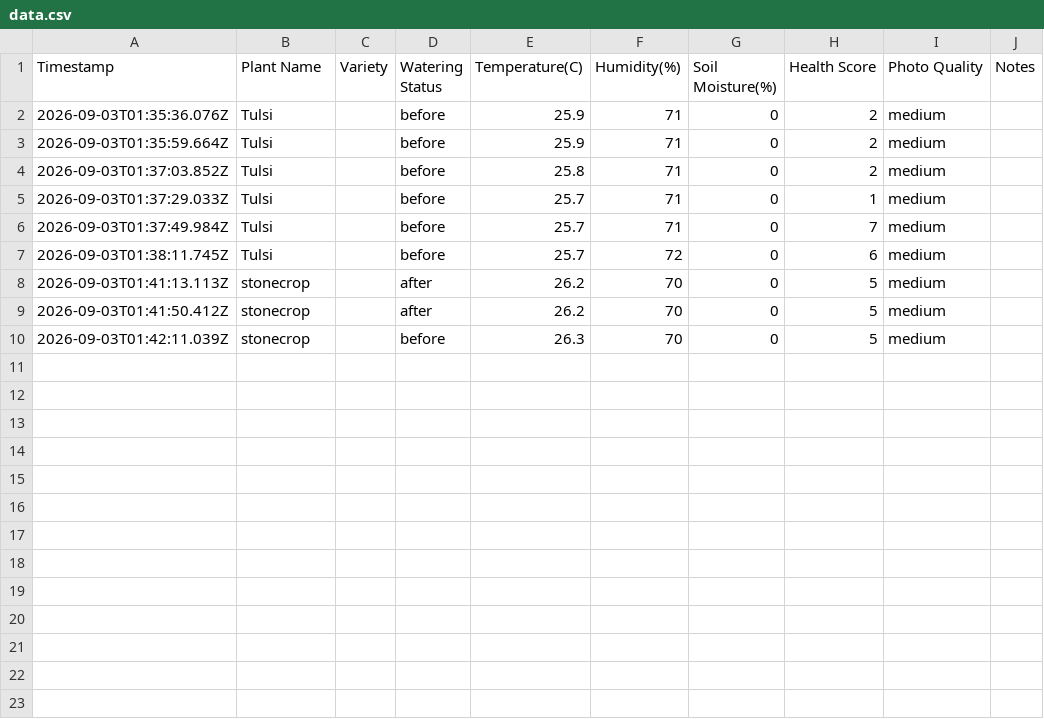
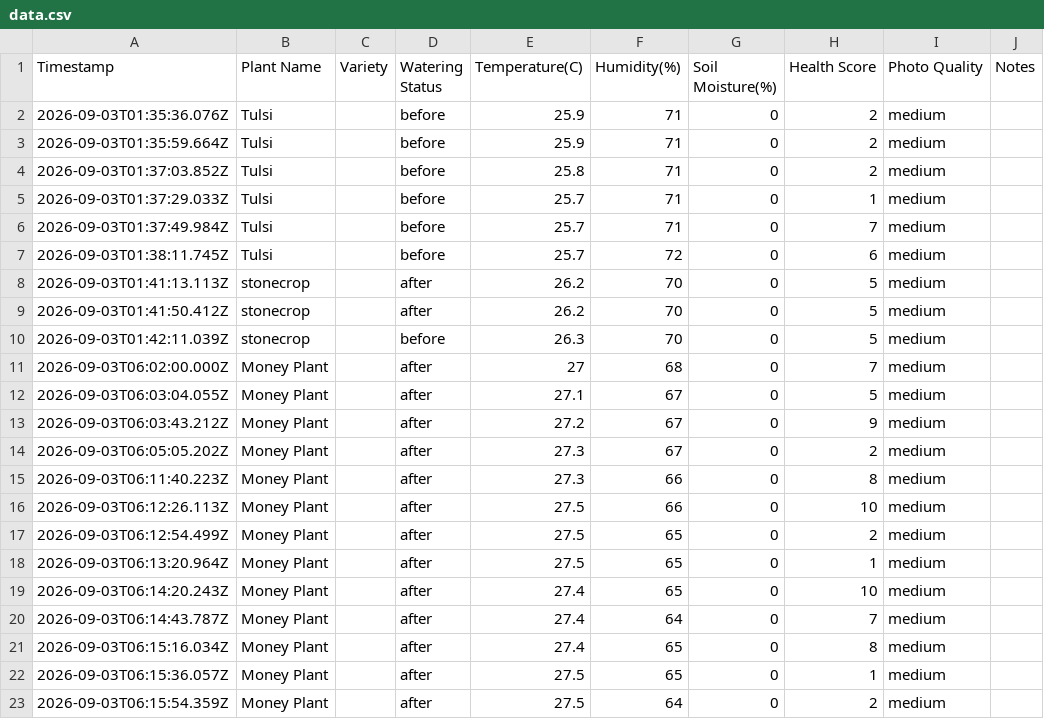
Before and after one commit to YagnamJoshi/plant-classification, a CSV file: data/data.csv, drawn as a sheet; the diff names each change by its address in the sheet, - before the commit and + after, or states it on an @@ line.

```diff
--- a/data/data.csv
+++ b/data/data.csv
+row 11: 2026-09-03T06:02:00.000Z | Money Plant |  | after | 27 | 68 | 0 | 7 | medium
+row 12: 2026-09-03T06:03:04.055Z | Money Plant |  | after | 27.1 | 67 | 0 | 5 | medium
+row 13: 2026-09-03T06:03:43.212Z | Money Plant |  | after | 27.2 | 67 | 0 | 9 | medium
+row 14: 2026-09-03T06:05:05.202Z | Money Plant |  | after | 27.3 | 67 | 0 | 2 | medium
+row 15: 2026-09-03T06:11:40.223Z | Money Plant |  | after | 27.3 | 66 | 0 | 8 | medium
+row 16: 2026-09-03T06:12:26.113Z | Money Plant |  | after | 27.5 | 66 | 0 | 10 | medium
+row 17: 2026-09-03T06:12:54.499Z | Money Plant |  | after | 27.5 | 65 | 0 | 2 | medium
+row 18: 2026-09-03T06:13:20.964Z | Money Plant |  | after | 27.5 | 65 | 0 | 1 | medium
+row 19: 2026-09-03T06:14:20.243Z | Money Plant |  | after | 27.4 | 65 | 0 | 10 | medium
+row 20: 2026-09-03T06:14:43.787Z | Money Plant |  | after | 27.4 | 64 | 0 | 7 | medium
+row 21: 2026-09-03T06:15:16.034Z | Money Plant |  | after | 27.4 | 65 | 0 | 8 | medium
+row 22: 2026-09-03T06:15:36.057Z | Money Plant |  | after | 27.5 | 65 | 0 | 1 | medium
+row 23: 2026-09-03T06:15:54.359Z | Money Plant |  | after | 27.5 | 64 | 0 | 2 | medium
```
Also changed, not shown: 13 other files.
